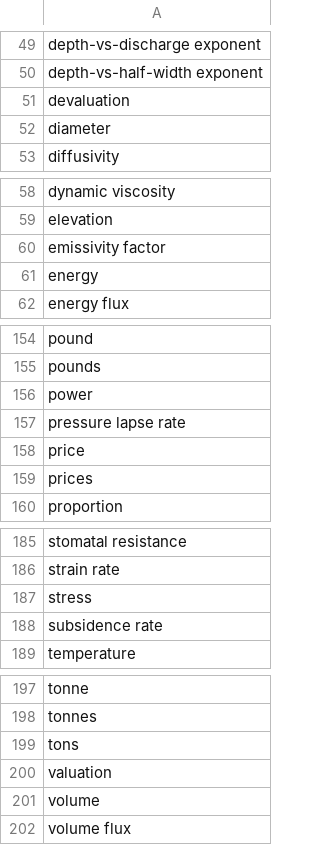
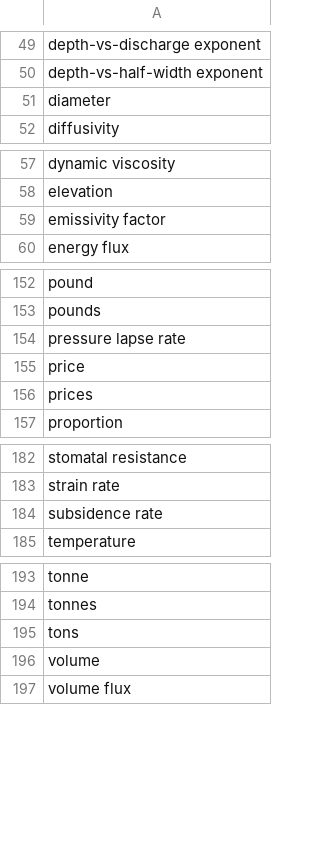
Before and after one commit to clulab/eidos, a TSV file: src/main/resources/org/clulab/causex/eidos/english/lexicons/Property.tsv, drawn as a sheet; only a part is shown, gaps mark what is left out; the diff names each change by its address in the sheet, - before the commit and + after, or states it on an @@ line.

Commit message:
tweaks to the Property lexicon

```diff
--- a/src/main/resources/org/clulab/causex/eidos/english/lexicons/Property.tsv
+++ b/src/main/resources/org/clulab/causex/eidos/english/lexicons/Property.tsv
-row 51: devaluation
-row 61: energy
-row 156: power
-row 187: stress
-row 200: valuation
```
